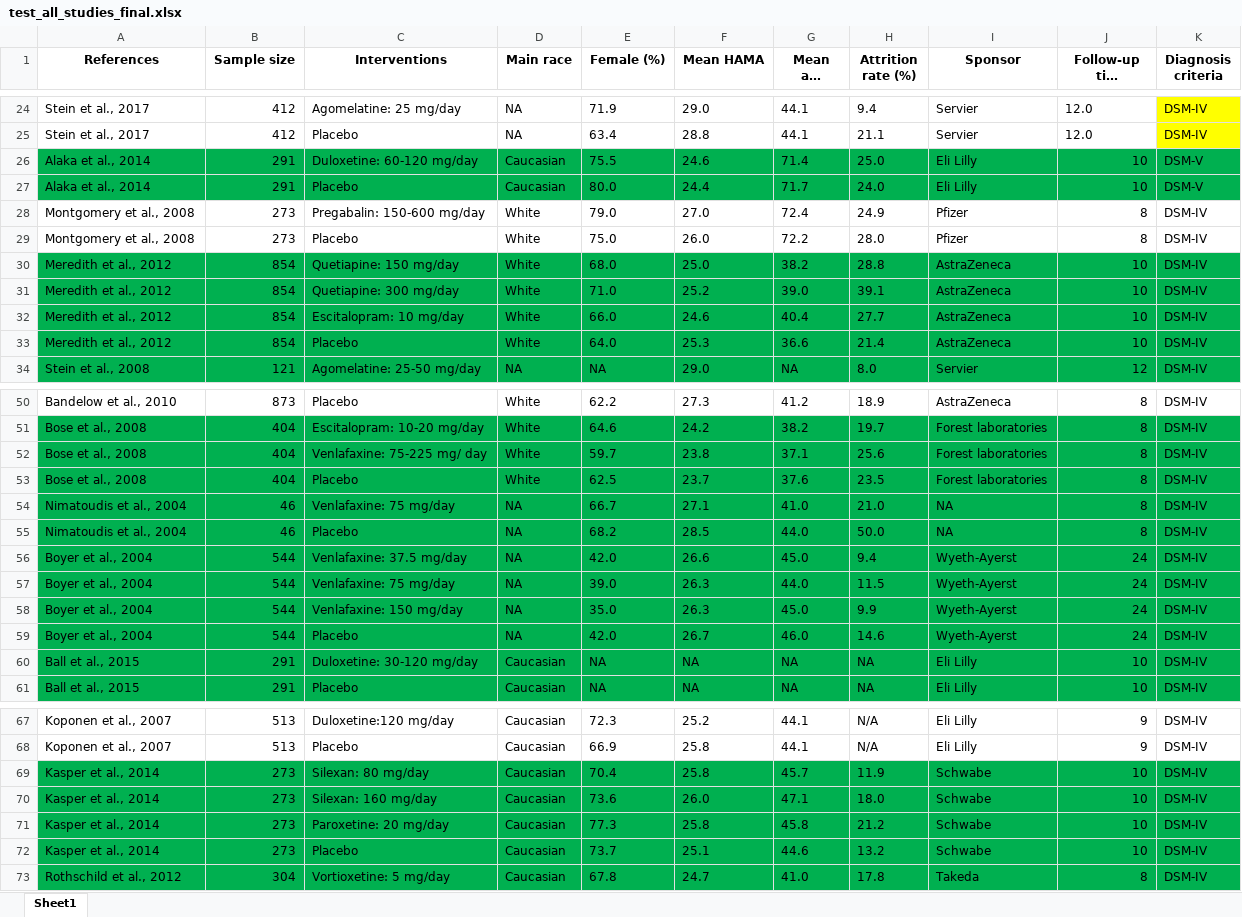
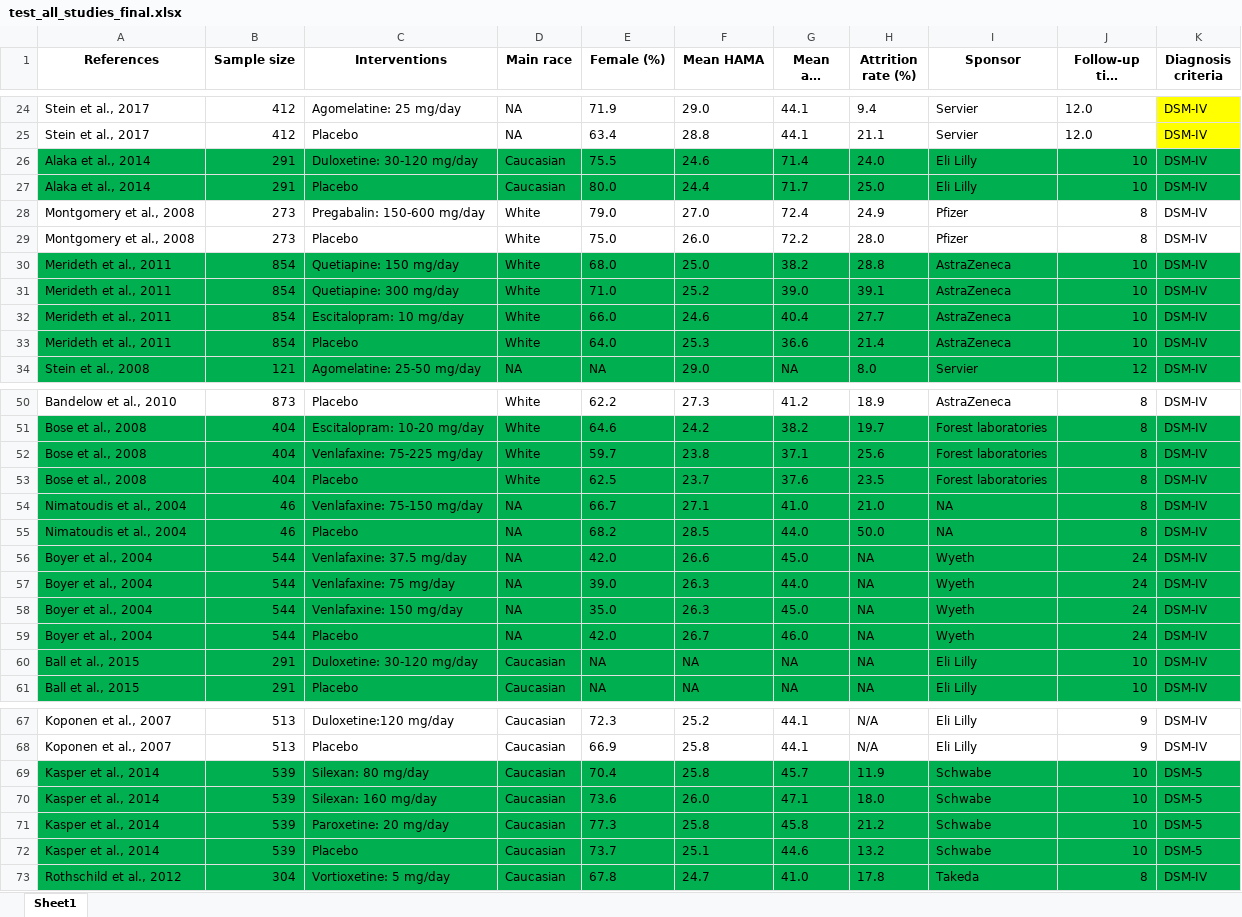
Before and after one commit to brandonorodriguez/Leveraging-GPT-4o-for-Structured-Data-Extraction-in-Clinical-Trials, an Excel workbook: truth_excel/test_all_studies_final.xlsx, sheet Sheet1, drawn as a sheet; only a part is shown, gaps mark what is left out; long unchanged cells end in …; values as stored, in another font and other column widths than the file's, no borders; the diff covers the shown part only; the diff names each change by its address in the sheet, - before the commit and + after, or states it on an @@ line.

```diff
--- a/truth_excel/test_all_studies_final.xlsx (sheet Sheet1)
+++ b/truth_excel/test_all_studies_final.xlsx (sheet Sheet1)
-C26 (Interventions): Duloxetine: 60-120 mg/day
+C26 (Interventions): Duloxetine: 30-120 mg/day
-H26 (Attrition rate (%)): 25.0
+H26 (Attrition rate (%)): 24.0
-K26:K27 (Diagnosis criteria): DSM-V
+K26:K27 (Diagnosis criteria): DSM-IV
-H27 (Attrition rate (%)): 24.0
+H27 (Attrition rate (%)): 25.0
-A30:A33 (References): Meredith et al., 2012
+A30:A33 (References): Merideth et al., 2011
-C52 (Interventions): Venlafaxine: 75-225 mg/ day
+C52 (Interventions): Venlafaxine: 75-225 mg/day
-C54 (Interventions): Venlafaxine: 75 mg/day
+C54 (Interventions): Venlafaxine: 75-150 mg/day
-H56 (Attrition rate (%)): 9.4
+H56 (Attrition rate (%)): NA
-I56:I59 (Sponsor): Wyeth-Ayerst
+I56:I59 (Sponsor): Wyeth
-H57 (Attrition rate (%)): 11.5
+H57 (Attrition rate (%)): NA
-H58 (Attrition rate (%)): 9.9
+H58 (Attrition rate (%)): NA
-H59 (Attrition rate (%)): 14.6
+H59 (Attrition rate (%)): NA
-B69:B72 (Sample size): 273
+B69:B72 (Sample size): 539
-K69:K72 (Diagnosis criteria): DSM-IV
+K69:K72 (Diagnosis criteria): DSM-5
```
Also changed, not shown: 5 edited cells elsewhere in this sheet, 2 other files.
